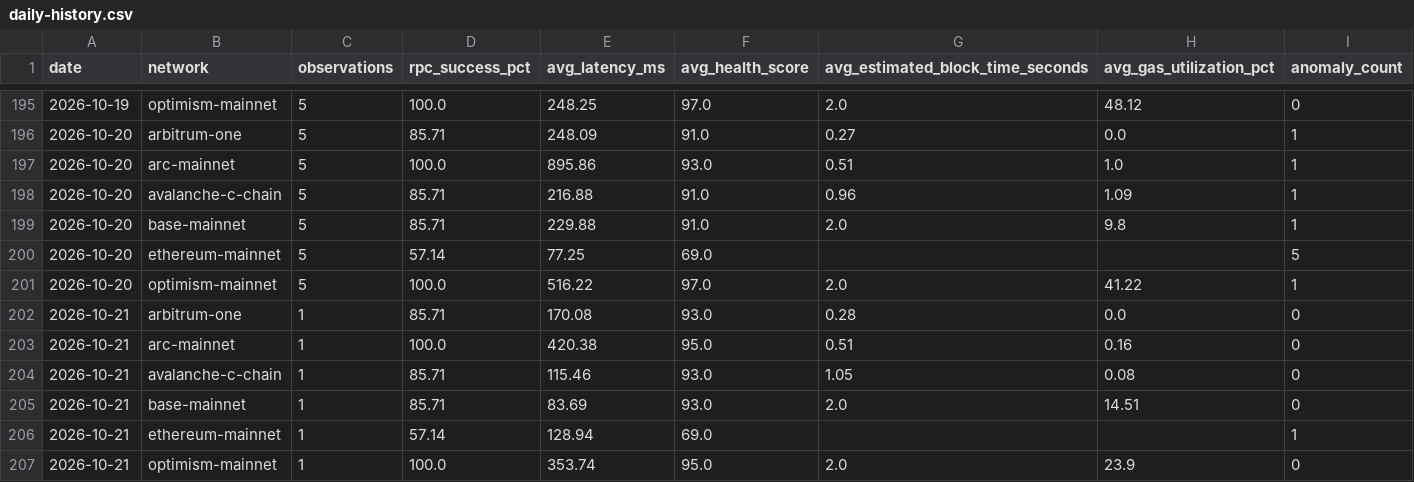
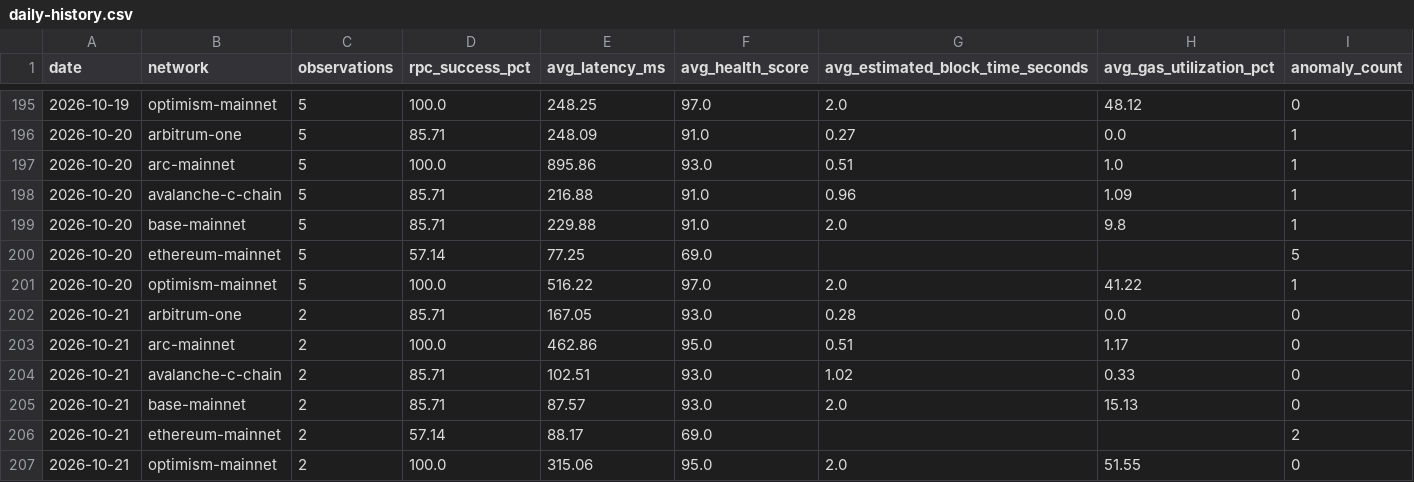
Before and after one commit to khenzarr/chain-observatory, a CSV file: metrics/daily-history.csv, drawn as a sheet; only a part is shown, gaps mark what is left out.

Commit message:
obs(auto): sample six EVM networks 2026-10-21T04:33Z

```diff
--- a/metrics/daily-history.csv
+++ b/metrics/daily-history.csv
@@ -201,7 +201,7 @@ date,network,observations,rpc_success_pct,avg_latency_ms,avg_health_score,avg_es
 2026-10-20,optimism-mainnet,5,100.0,516.22,97.0,2.0,41.22,1
-2026-10-21,arbitrum-one,1,85.71,170.08,93.0,0.28,0.0,0
-2026-10-21,arc-mainnet,1,100.0,420.38,95.0,0.51,0.16,0
-2026-10-21,avalanche-c-chain,1,85.71,115.46,93.0,1.05,0.08,0
-2026-10-21,base-mainnet,1,85.71,83.69,93.0,2.0,14.51,0
-2026-10-21,ethereum-mainnet,1,57.14,128.94,69.0,,,1
-2026-10-21,optimism-mainnet,1,100.0,353.74,95.0,2.0,23.9,0
+2026-10-21,arbitrum-one,2,85.71,167.05,93.0,0.28,0.0,0
+2026-10-21,arc-mainnet,2,100.0,462.86,95.0,0.51,1.17,0
+2026-10-21,avalanche-c-chain,2,85.71,102.51,93.0,1.02,0.33,0
+2026-10-21,base-mainnet,2,85.71,87.57,93.0,2.0,15.13,0
+2026-10-21,ethereum-mainnet,2,57.14,88.17,69.0,,,2
+2026-10-21,optimism-mainnet,2,100.0,315.06,95.0,2.0,51.55,0
```
Also changed, not shown: 6 other files.
